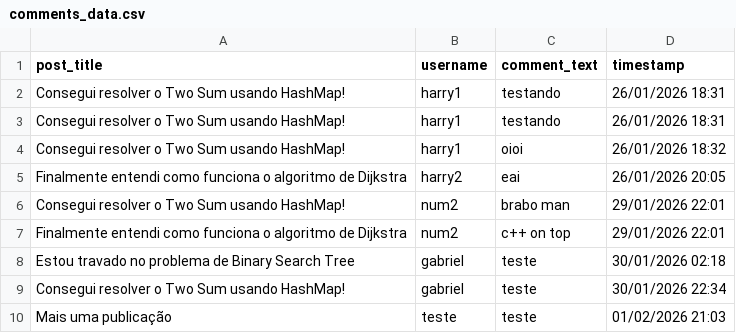
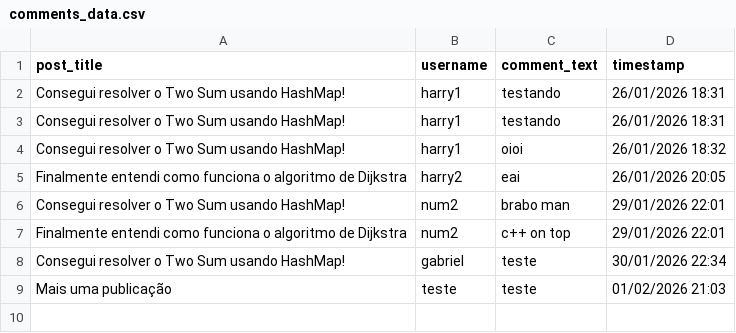
Before and after one commit to Lucas-Vinicius-dev/InStruct, a CSV file: data/comments_data.csv, drawn as a sheet.

```diff
--- a/data/comments_data.csv
+++ b/data/comments_data.csv
@@ -10,3 +10,2 @@ Consegui resolver o Two Sum usando HashMap!,num2,brabo man,29/01/2026 22:01
 Finalmente entendi como funciona o algoritmo de Dijkstra,num2,c++ on top,29/01/2026 22:01
-Estou travado no problema de Binary Search Tree,gabriel,teste,30/01/2026 02:18
 Consegui resolver o Two Sum usando HashMap!,gabriel,teste,30/01/2026 22:34
```
Also changed, not shown: data/publish_data.csv, data/usuarios.csv, 2 other files.
